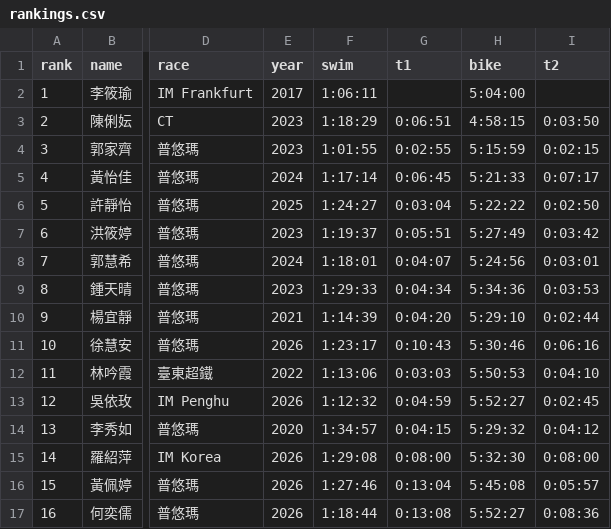
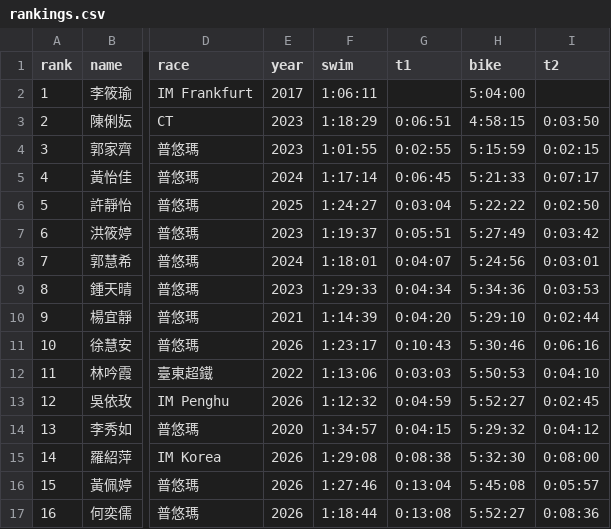
Before and after one commit to alan-1919/tri-ranking, a CSV file: rankings.csv, drawn as a sheet; only a part is shown, gaps mark what is left out; the diff names each change by its address in the sheet, - before the commit and + after, or states it on an @@ line.

Commit message:
修正T1_羅紹萍

```diff
--- a/rankings.csv
+++ b/rankings.csv
-G15 (t1): 0:08:00
+G15 (t1): 0:08:38
```
